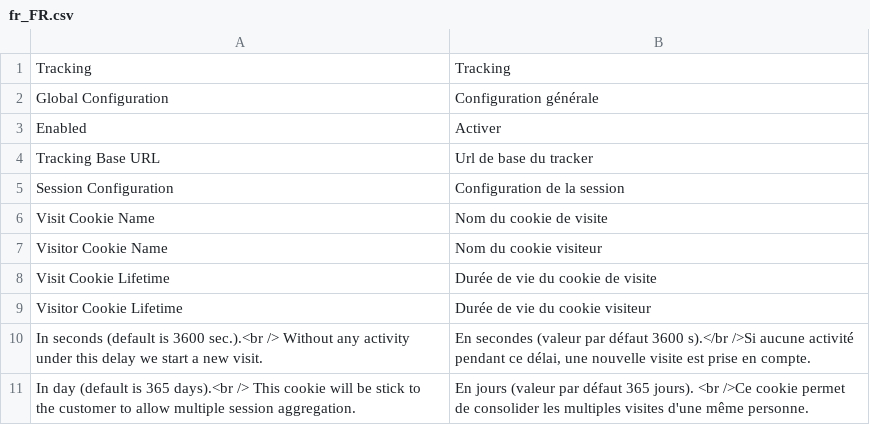
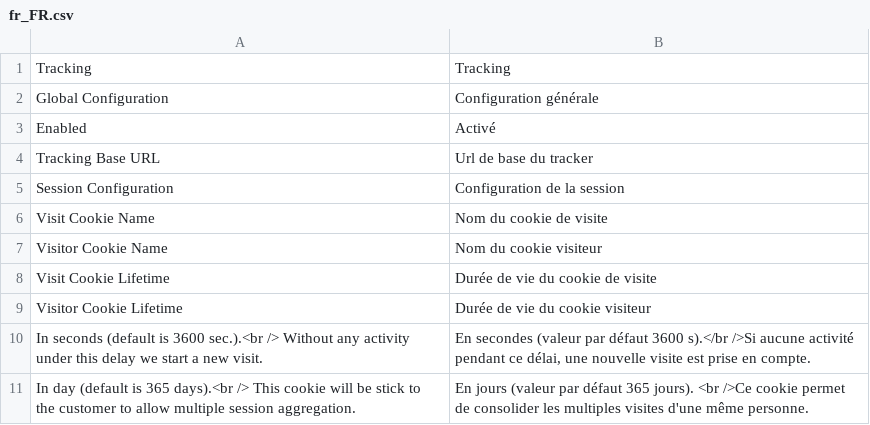
Before and after one commit to Smile-SA/elasticsuite, a CSV file: src/module-elasticsuite-tracker/i18n/fr_FR.csv, drawn as a sheet.

Commit message:
#702 - [FR translation] Enabled means "Activé"

```diff
--- a/src/module-elasticsuite-tracker/i18n/fr_FR.csv
+++ b/src/module-elasticsuite-tracker/i18n/fr_FR.csv
@@ -2,3 +2,3 @@ Tracking,Tracking
 "Global Configuration","Configuration générale"
-Enabled,Activer
+"Enabled","Activé"
 "Tracking Base URL","Url de base du tracker"
```
